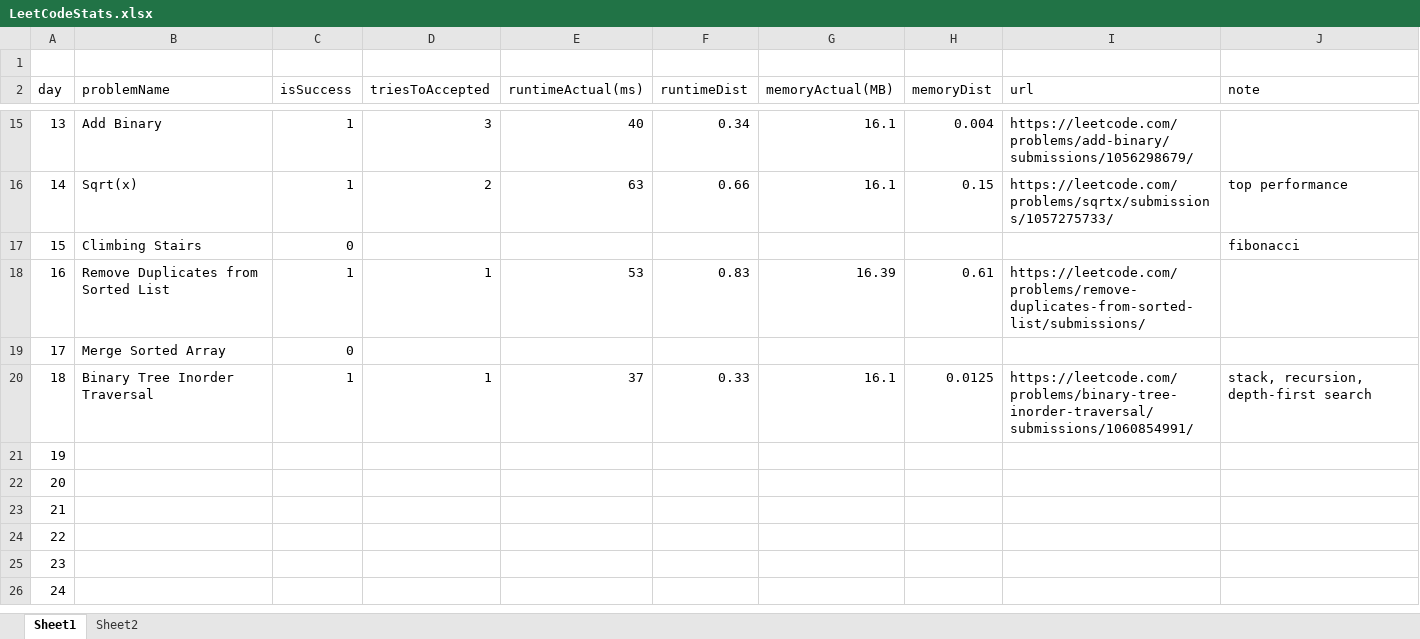
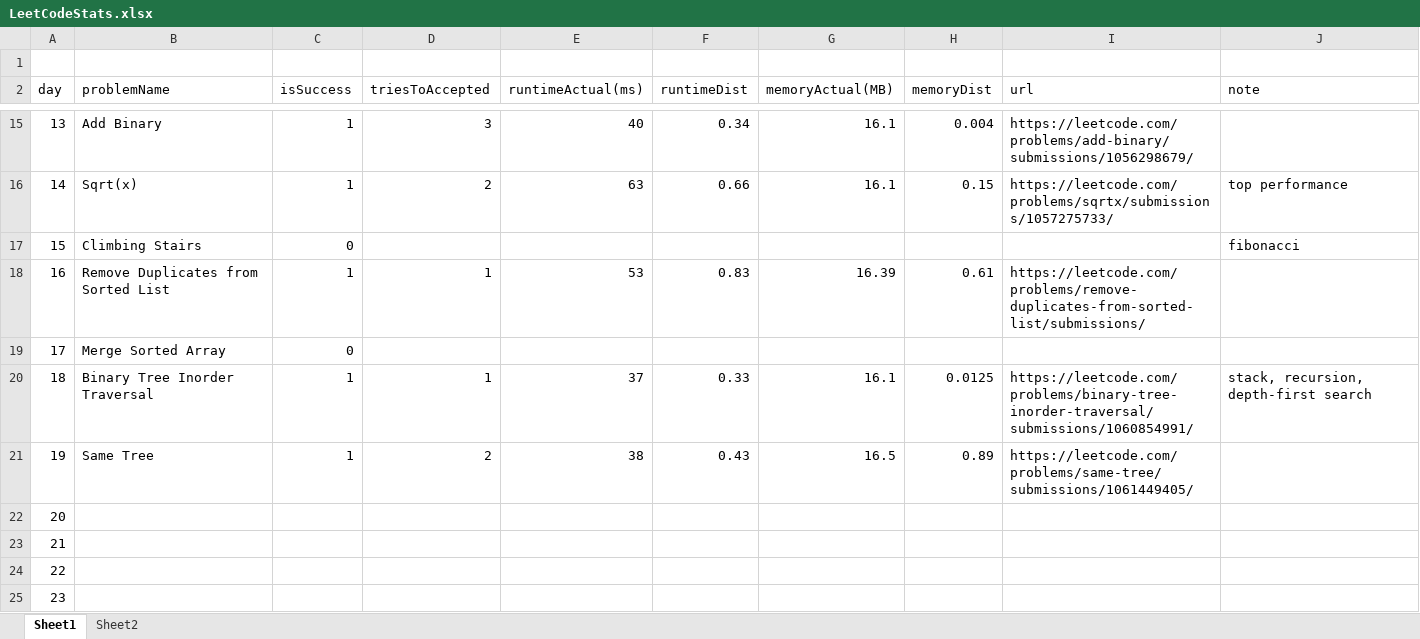
Before and after one commit to dkang919/CodingPractice, an Excel workbook: LeetCodeStats.xlsx, sheet Sheet1, drawn as a sheet; only a part is shown, gaps mark what is left out; the shorter side is filled out with more unchanged rows; values as stored, in another font and other column widths than the file's, no borders; the diff names each change by its address in the sheet, - before the commit and + after, or states it on an @@ line.

```diff
--- a/LeetCodeStats.xlsx (sheet Sheet1)
+++ b/LeetCodeStats.xlsx (sheet Sheet1)
-B21 (problemName): (empty)
+B21 (problemName): Same Tree
-C21 (isSuccess): (empty)
+C21 (isSuccess): 1
-D21 (triesToAccepted): (empty)
+D21 (triesToAccepted): 2
-E21 (runtimeActual(ms)): (empty)
+E21 (runtimeActual(ms)): 38
-F21 (runtimeDist): (empty)
+F21 (runtimeDist): 0.43
-G21 (memoryActual(MB)): (empty)
+G21 (memoryActual(MB)): 16.5
-H21 (memoryDist): (empty)
+H21 (memoryDist): 0.89
-I21 (url): (empty)
+I21 (url): https://leetcode.com/problems/same-tree/submissions/1061449405/
```
Also changed, not shown: sheet Sheet2, 2 other files.
